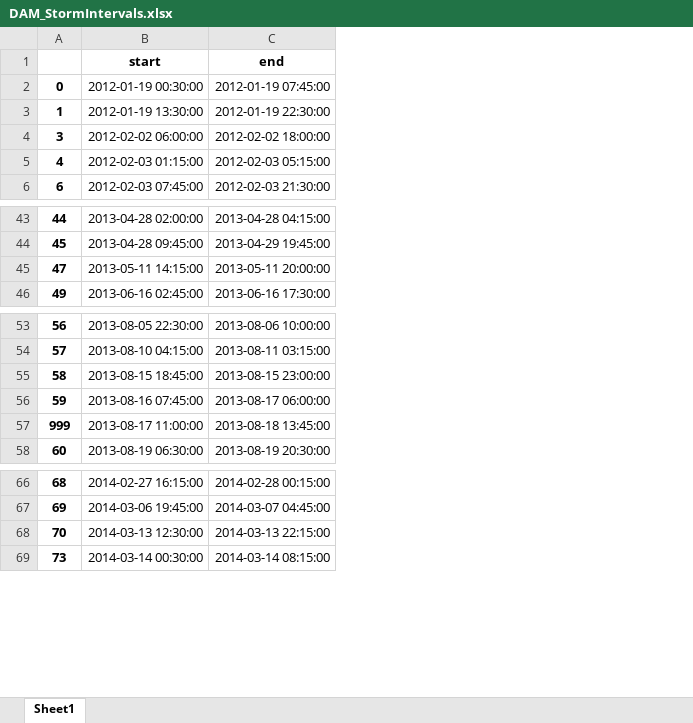
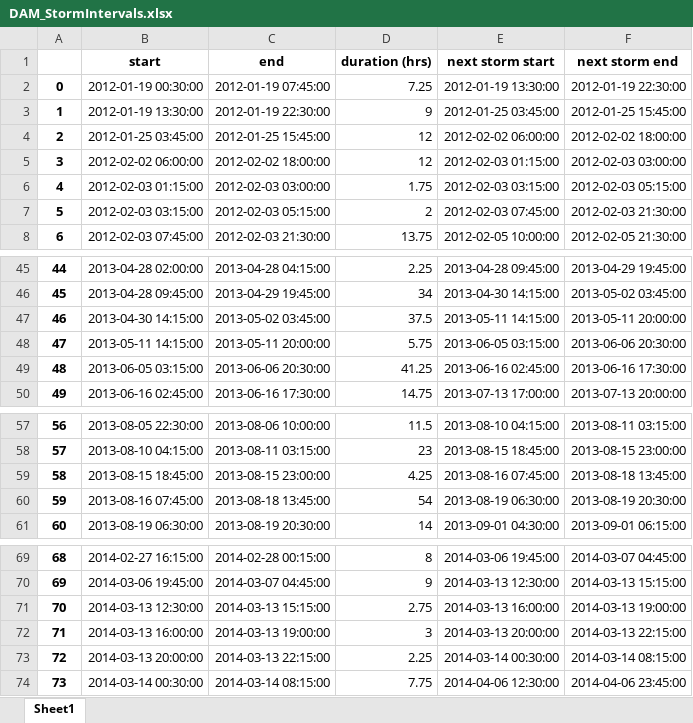
Before and after one commit to CaptainAL/Fagaalu-Sediment-Flux, an Excel workbook: Data/Q/DAM_StormIntervals.xlsx, sheet Sheet1, drawn as a sheet; only a part is shown, gaps mark what is left out; values as stored, in another font and other column widths than the file's, no borders; removed rows and columns are numbered as before the commit, all else as after; the diff covers the shown part only; the diff names each change by its address in the sheet, - before the commit and + after, or states it on an @@ line.

```diff
--- a/Data/Q/DAM_StormIntervals.xlsx (sheet Sheet1)
+++ b/Data/Q/DAM_StormIntervals.xlsx (sheet Sheet1)
+column D (duration (hrs)), rows 2-3: 7.25 | 9; rows 5-6: 12 | 1.75; row 8: 13.75; rows 45-46: 2.25 | 34; row 48: 5.75; row 50: 14.75; rows 57-61: 11.5 | 23 | 4.25 | 54 | 14; rows 69-71: 8 | 9 | 2.75; row 74: 7.75
+column E (next storm start), rows 2-3: 2012-01-19 13:30:00 | 2012-01-25 03:45:00; rows 5-6: 2012-02-03 01:15:00 | 2012-02-03 03:15:00; row 8: 2012-02-05 10:00:00; rows 45-46: 2013-04-28 09:45:00 | 2013-04-30 14:15:00; row 48: 2013-06-05 03:15:00; row 50: 2013-07-13 17:00:00; rows 57-61: 2013-08-10 04:15:00 | 2013-08-15 18:45:00 | 2013-08-16 07:45:00 | 2013-08-19 06:30:00 | 2013-09-01 04:30:00; rows 69-71: 2014-03-06 19:45:00 | 2014-03-13 12:30:00 | 2014-03-13 16:00:00; row 74: 2014-04-06 12:30:00
+column F (next storm end), rows 2-3: 2012-01-19 22:30:00 | 2012-01-25 15:45:00; rows 5-6: 2012-02-03 03:00:00 | 2012-02-03 05:15:00; row 8: 2012-02-05 21:30:00; rows 45-46: 2013-04-29 19:45:00 | 2013-05-02 03:45:00; row 48: 2013-06-06 20:30:00; row 50: 2013-07-13 20:00:00; rows 57-61: 2013-08-11 03:15:00 | 2013-08-15 23:00:00 | 2013-08-18 13:45:00 | 2013-08-19 20:30:00 | 2013-09-01 06:15:00; rows 69-71: 2014-03-07 04:45:00 | 2014-03-13 15:15:00 | 2014-03-13 19:00:00; row 74: 2014-04-06 23:45:00
+row 4: 2 | 2012-01-25 03:45:00 | 2012-01-25 15:45:00 | 12 | 2012-02-02 06:00:00 | 2012-02-02 18:00:00
-C6 (end): 2012-02-03 05:15:00
+C6 (end): 2012-02-03 03:00:00
+row 7: 5 | 2012-02-03 03:15:00 | 2012-02-03 05:15:00 | 2 | 2012-02-03 07:45:00 | 2012-02-03 21:30:00
+row 47: 46 | 2013-04-30 14:15:00 | 2013-05-02 03:45:00 | 37.5 | 2013-05-11 14:15:00 | 2013-05-11 20:00:00
+row 49: 48 | 2013-06-05 03:15:00 | 2013-06-06 20:30:00 | 41.25 | 2013-06-16 02:45:00 | 2013-06-16 17:30:00
-C60 (end): 2013-08-17 06:00:00
+C60 (end): 2013-08-18 13:45:00
-row 57: 999 | 2013-08-17 11:00:00 | 2013-08-18 13:45:00
-C71 (end): 2014-03-13 22:15:00
+C71 (end): 2014-03-13 15:15:00
+row 72: 71 | 2014-03-13 16:00:00 | 2014-03-13 19:00:00 | 3 | 2014-03-13 20:00:00 | 2014-03-13 22:15:00
+row 73: 72 | 2014-03-13 20:00:00 | 2014-03-13 22:15:00 | 2.25 | 2014-03-14 00:30:00 | 2014-03-14 08:15:00
```
Also changed, not shown: 1 added row, 1 removed row and 2 edited cells elsewhere in this sheet, Data/Q/LBJ_StormIntervals.xlsx, Data/Q/QUARRY_StormIntervals.xlsx, 9 other files.
